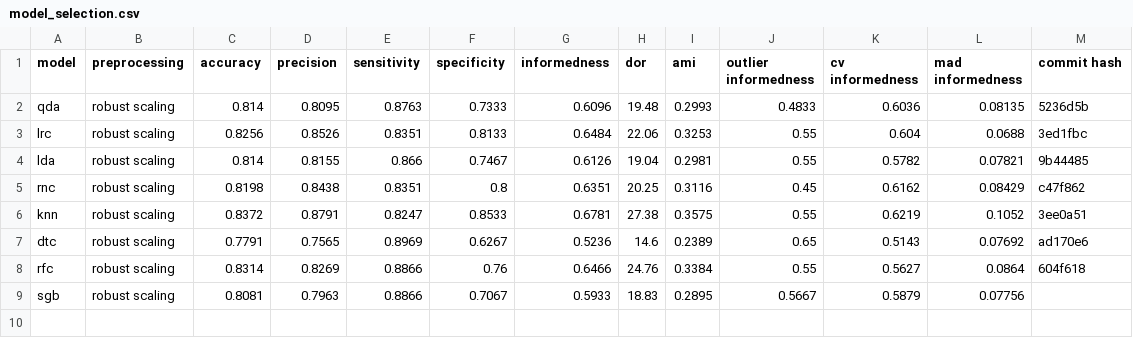
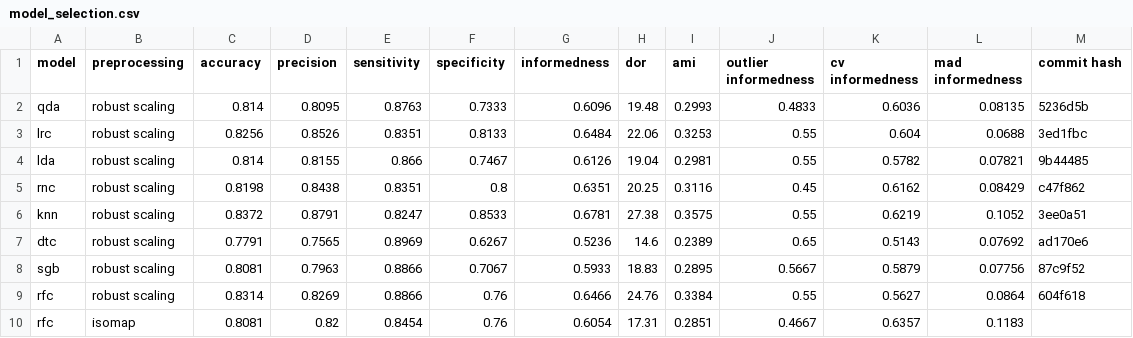
Before and after one commit to jerradmgenson/qdaim-proto, a CSV file: data/model_selection.csv, drawn as a sheet.

Commit message:
RFC with isomap

```diff
--- a/data/model_selection.csv
+++ b/data/model_selection.csv
@@ -7,3 +7,4 @@ knn,robust scaling,0.8372,0.8791,0.8247,0.8533,0.6781,27.38,0.3575,0.55,0.6219,0
 dtc,robust scaling,0.7791,0.7565,0.8969,0.6267,0.5236,14.6,0.2389,0.65,0.5143,0.07692,ad170e6
+sgb,robust scaling,0.8081,0.7963,0.8866,0.7067,0.5933,18.83,0.2895,0.5667,0.5879,0.07756,87c9f52
 rfc,robust scaling,0.8314,0.8269,0.8866,0.76,0.6466,24.76,0.3384,0.55,0.5627,0.0864,604f618
-sgb,robust scaling,0.8081,0.7963,0.8866,0.7067,0.5933,18.83,0.2895,0.5667,0.5879,0.07756,
+rfc,isomap,0.8081,0.82,0.8454,0.76,0.6054,17.31,0.2851,0.4667,0.6357,0.1183,
```
Also changed, not shown: 2 other files.
